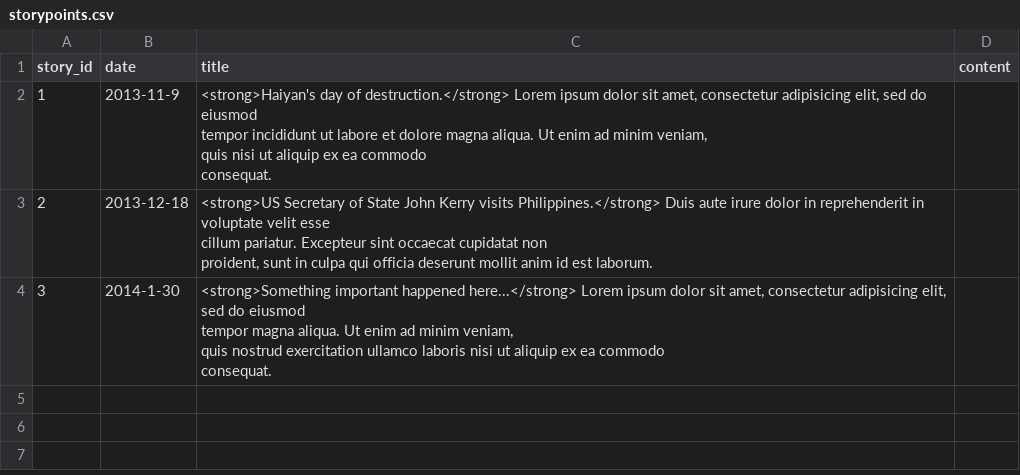
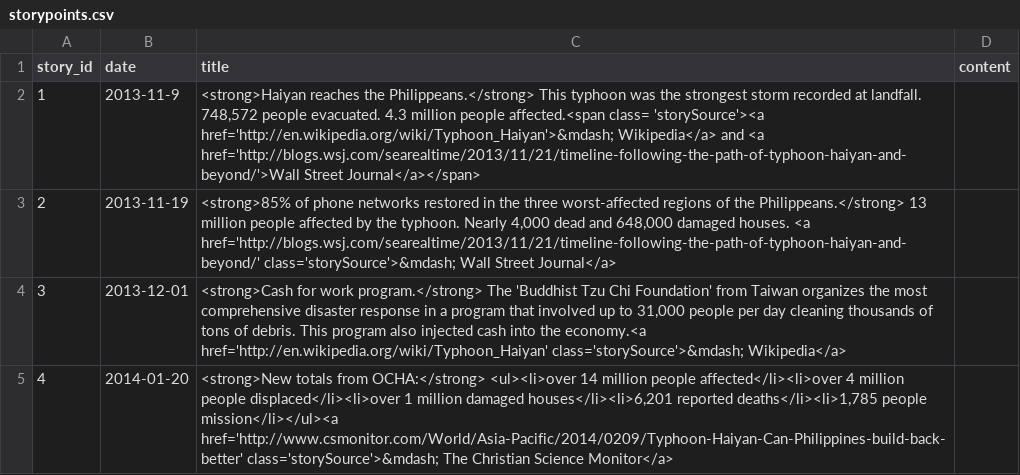
Before and after one commit to jklue/crisiscoverage, a CSV file: productiondata/haiyan/storypoints.csv, drawn as a sheet.

Commit message:
haiyan and turkey storypoints complete

```diff
--- a/productiondata/haiyan/storypoints.csv
+++ b/productiondata/haiyan/storypoints.csv
@@ -1,12 +1,5 @@
 story_id,date,title,content
-"1","2013-11-9","<strong>Haiyan's day of destruction.</strong> Lorem ipsum dolor sit amet, consectetur adipisicing elit, sed do eiusmod
-tempor incididunt ut labore et dolore magna aliqua. Ut enim ad minim veniam,
-quis nisi ut aliquip ex ea commodo
-consequat."
-"2","2013-12-18","<strong>US Secretary of State John Kerry visits Philippines.</strong> Duis aute irure dolor in reprehenderit in voluptate velit esse
-cillum pariatur. Excepteur sint occaecat cupidatat non
-proident, sunt in culpa qui officia deserunt mollit anim id est laborum."
-"3","2014-1-30","<strong>Something important happened here...</strong> Lorem ipsum dolor sit amet, consectetur adipisicing elit, sed do eiusmod
-tempor magna aliqua. Ut enim ad minim veniam,
-quis nostrud exercitation ullamco laboris nisi ut aliquip ex ea commodo
-consequat."
+"1","2013-11-9","<strong>Haiyan reaches the Philippeans.</strong> This typhoon was the strongest storm recorded at landfall. 748,572 people evacuated. 4.3 million people affected.<span class= 'storySource'><a href='http://en.wikipedia.org/wiki/Typhoon_Haiyan'>&mdash; Wikipedia</a> and <a href='http://blogs.wsj.com/searealtime/2013/11/21/timeline-following-the-path-of-typhoon-haiyan-and-beyond/'>Wall Street Journal</a></span>"
+"2","2013-11-19","<strong>85% of phone networks restored in the three worst-affected regions of the Philippeans.</strong> 13 million people affected by the typhoon. Nearly 4,000 dead and 648,000 damaged houses. <a href='http://blogs.wsj.com/searealtime/2013/11/21/timeline-following-the-path-of-typhoon-haiyan-and-beyond/' class='storySource'>&mdash; Wall Street Journal</a>"
+"3","2013-12-01","<strong>Cash for work program.</strong> The 'Buddhist Tzu Chi Foundation' from Taiwan organizes the most comprehensive disaster response in a program that involved up to 31,000 people per day cleaning thousands of tons of debris. This program also injected cash into the economy.<a href='http://en.wikipedia.org/wiki/Typhoon_Haiyan' class='storySource'>&mdash; Wikipedia</a>"
+"4","2014-01-20","<strong>New totals from OCHA:</strong> <ul><li>over 14 million people affected</li><li>over 4 million people displaced</li><li>over 1 million damaged houses</li><li>6,201 reported deaths</li><li>1,785 people mission</li></ul><a href='http://www.csmonitor.com/World/Asia-Pacific/2014/0209/Typhoon-Haiyan-Can-Philippines-build-back-better' class='storySource'>&mdash; The Christian Science Monitor</a>"
```
Also changed, not shown: productiondata/turkish-revolt/storypoints.csv, 2 other files.
